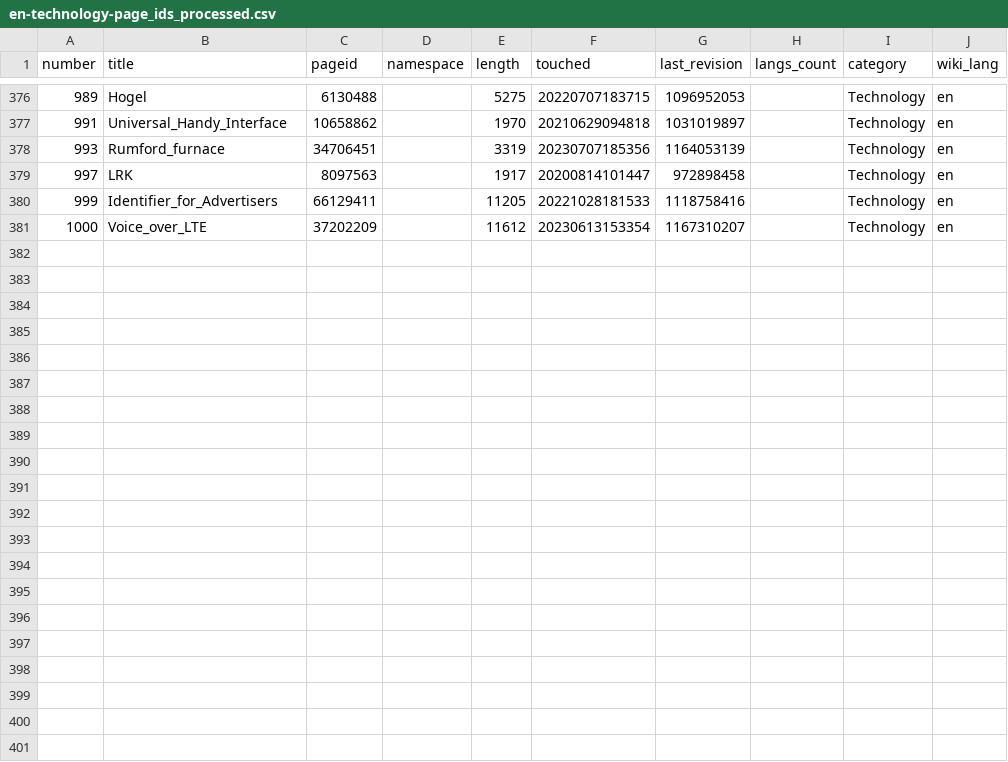
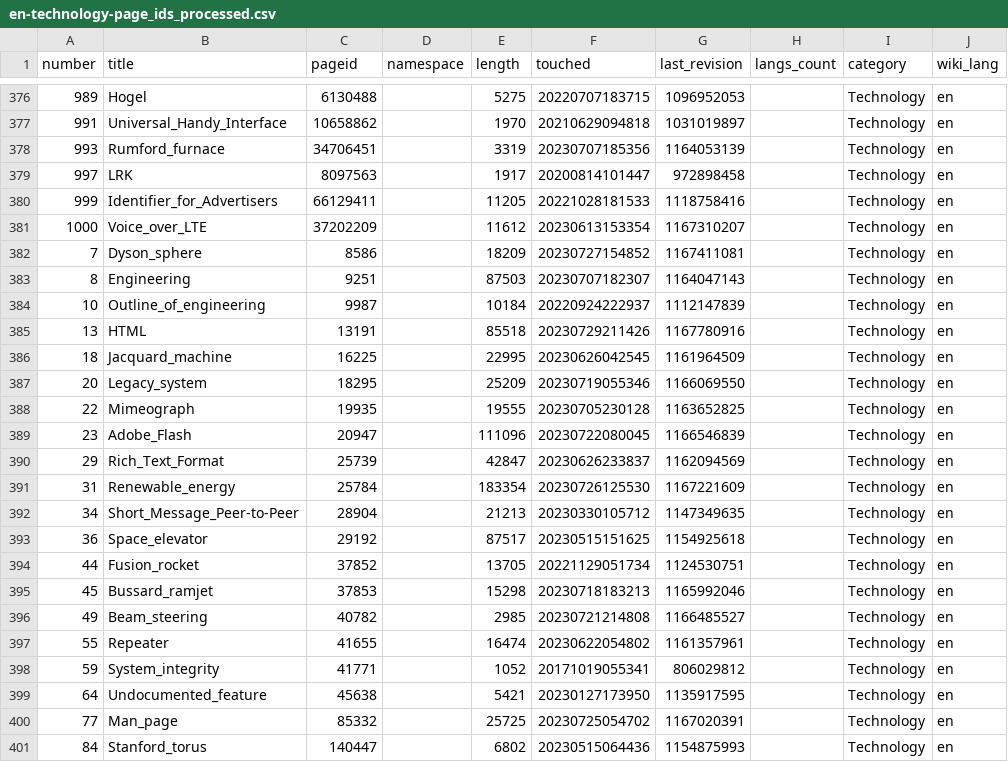
Before and after one commit to ahn-nath/Wikipedia---Translation-Imbalances, a CSV file: data/input/categories/pages-ids-processed/en-technology-page_ids_processed.csv, drawn as a sheet; only a part is shown, gaps mark what is left out.

Commit message:
removed categories and added completed files

```diff
--- a/data/input/categories/pages-ids-processed/en-technology-page_ids_processed.csv
+++ b/data/input/categories/pages-ids-processed/en-technology-page_ids_processed.csv
@@ -381 +381,21 @@ number,title,pageid,namespace,length,touched,last_revision,langs_count,category,
 1000,Voice_over_LTE,37202209,,11612,20230613153354,1167310207,,Technology,en
+7,Dyson_sphere,8586,,18209,20230727154852,1167411081,,Technology,en
+8,Engineering,9251,,87503,20230707182307,1164047143,,Technology,en
+10,Outline_of_engineering,9987,,10184,20220924222937,1112147839,,Technology,en
+13,HTML,13191,,85518,20230729211426,1167780916,,Technology,en
+18,Jacquard_machine,16225,,22995,20230626042545,1161964509,,Technology,en
+20,Legacy_system,18295,,25209,20230719055346,1166069550,,Technology,en
+22,Mimeograph,19935,,19555,20230705230128,1163652825,,Technology,en
+23,Adobe_Flash,20947,,111096,20230722080045,1166546839,,Technology,en
+29,Rich_Text_Format,25739,,42847,20230626233837,1162094569,,Technology,en
+31,Renewable_energy,25784,,183354,20230726125530,1167221609,,Technology,en
+34,Short_Message_Peer-to-Peer,28904,,21213,20230330105712,1147349635,,Technology,en
+36,Space_elevator,29192,,87517,20230515151625,1154925618,,Technology,en
+44,Fusion_rocket,37852,,13705,20221129051734,1124530751,,Technology,en
+45,Bussard_ramjet,37853,,15298,20230718183213,1165992046,,Technology,en
+49,Beam_steering,40782,,2985,20230721214808,1166485527,,Technology,en
+55,Repeater,41655,,16474,20230622054802,1161357961,,Technology,en
+59,System_integrity,41771,,1052,20171019055341,806029812,,Technology,en
+64,Undocumented_feature,45638,,5421,20230127173950,1135917595,,Technology,en
+77,Man_page,85332,,25725,20230725054702,1167020391,,Technology,en
+84,Stanford_torus,140447,,6802,20230515064436,1154875993,,Technology,en
```
Also changed, not shown: 16 other files.
